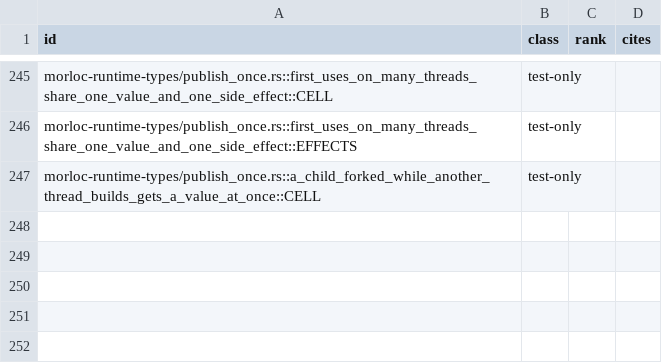
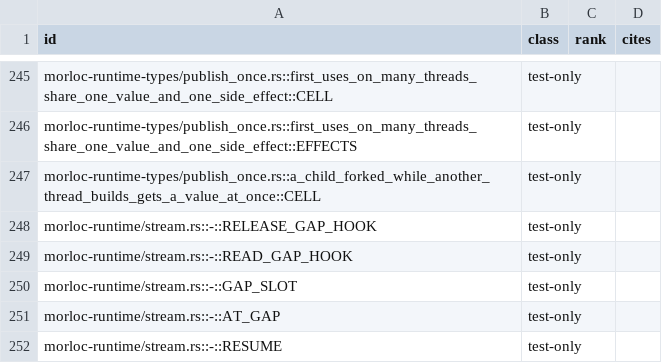
Before and after one commit to morloc-project/morloc, a TSV file: model/registry.tsv, drawn as a sheet; only a part is shown, gaps mark what is left out.

```diff
--- a/model/registry.tsv
+++ b/model/registry.tsv
@@ -247 +247,6 @@ morloc-runtime-types/publish_once.rs::first_uses_on_many_threads_share_one_value
 morloc-runtime-types/publish_once.rs::a_child_forked_while_another_thread_builds_gets_a_value_at_once::CELL	test-only		
+morloc-runtime/stream.rs::-::RELEASE_GAP_HOOK	test-only		
+morloc-runtime/stream.rs::-::READ_GAP_HOOK	test-only		
+morloc-runtime/stream.rs::-::GAP_SLOT	test-only		
+morloc-runtime/stream.rs::-::AT_GAP	test-only		
+morloc-runtime/stream.rs::-::RESUME	test-only		
```
Also changed, not shown: 10 other files.
